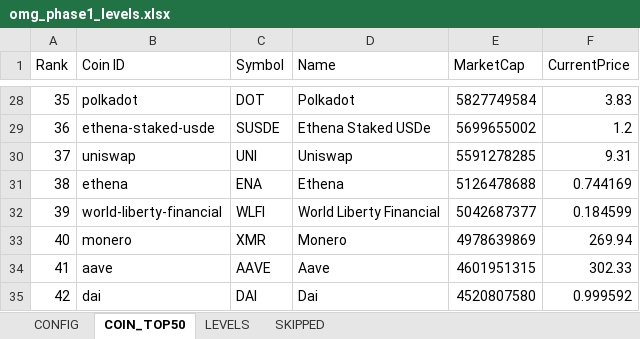
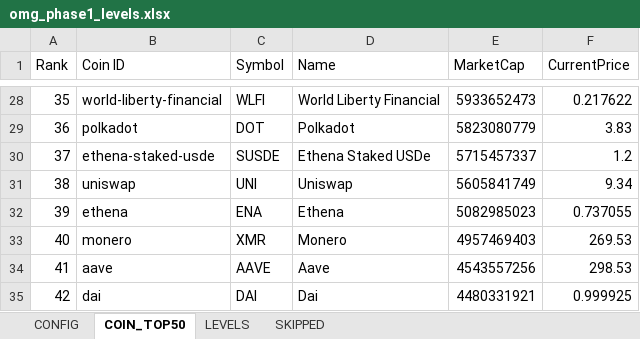
Before and after one commit to Logani-bot/omg, an Excel workbook: output/omg_phase1_levels.xlsx, sheet COIN_TOP50, drawn as a sheet; only a part is shown, gaps mark what is left out; values as stored, in another font and other column widths than the file's, no borders; the diff covers the shown part only; the diff names each change by its address in the sheet, - before the commit and + after, or states it on an @@ line.

```diff
--- a/output/omg_phase1_levels.xlsx (sheet COIN_TOP50)
+++ b/output/omg_phase1_levels.xlsx (sheet COIN_TOP50)
-B28 (Coin ID): polkadot
+B28 (Coin ID): world-liberty-financial
-C28 (Symbol): DOT
+C28 (Symbol): WLFI
-D28 (Name): Polkadot
+D28 (Name): World Liberty Financial
-E28 (MarketCap): 5827749584
+E28 (MarketCap): 5933652473
-F28 (CurrentPrice): 3.83
+F28 (CurrentPrice): 0.217622
-B29 (Coin ID): ethena-staked-usde
+B29 (Coin ID): polkadot
-C29 (Symbol): SUSDE
+C29 (Symbol): DOT
-D29 (Name): Ethena Staked USDe
+D29 (Name): Polkadot
-E29 (MarketCap): 5699655002
+E29 (MarketCap): 5823080779
-F29 (CurrentPrice): 1.2
+F29 (CurrentPrice): 3.83
-B30 (Coin ID): uniswap
+B30 (Coin ID): ethena-staked-usde
-C30 (Symbol): UNI
+C30 (Symbol): SUSDE
-D30 (Name): Uniswap
+D30 (Name): Ethena Staked USDe
-E30 (MarketCap): 5591278285
+E30 (MarketCap): 5715457337
-F30 (CurrentPrice): 9.31
+F30 (CurrentPrice): 1.2
-B31 (Coin ID): ethena
+B31 (Coin ID): uniswap
-C31 (Symbol): ENA
+C31 (Symbol): UNI
-D31 (Name): Ethena
+D31 (Name): Uniswap
-E31 (MarketCap): 5126478688
+E31 (MarketCap): 5605841749
-F31 (CurrentPrice): 0.744169
+F31 (CurrentPrice): 9.34
-B32 (Coin ID): world-liberty-financial
+B32 (Coin ID): ethena
-C32 (Symbol): WLFI
+C32 (Symbol): ENA
-D32 (Name): World Liberty Financial
+D32 (Name): Ethena
-E32 (MarketCap): 5042687377
+E32 (MarketCap): 5082985023
-F32 (CurrentPrice): 0.184599
+F32 (CurrentPrice): 0.737055
-E33 (MarketCap): 4978639869
+E33 (MarketCap): 4957469403
-F33 (CurrentPrice): 269.94
+F33 (CurrentPrice): 269.53
-E34 (MarketCap): 4601951315
+E34 (MarketCap): 4543557256
-F34 (CurrentPrice): 302.33
+F34 (CurrentPrice): 298.53
-E35 (MarketCap): 4520807580
+E35 (MarketCap): 4480331921
-F35 (CurrentPrice): 0.999592
+F35 (CurrentPrice): 0.999925
```
Also changed, not shown: 91 edited cells elsewhere in this sheet, sheet LEVELS, sheet SKIPPED, 2 other files.
